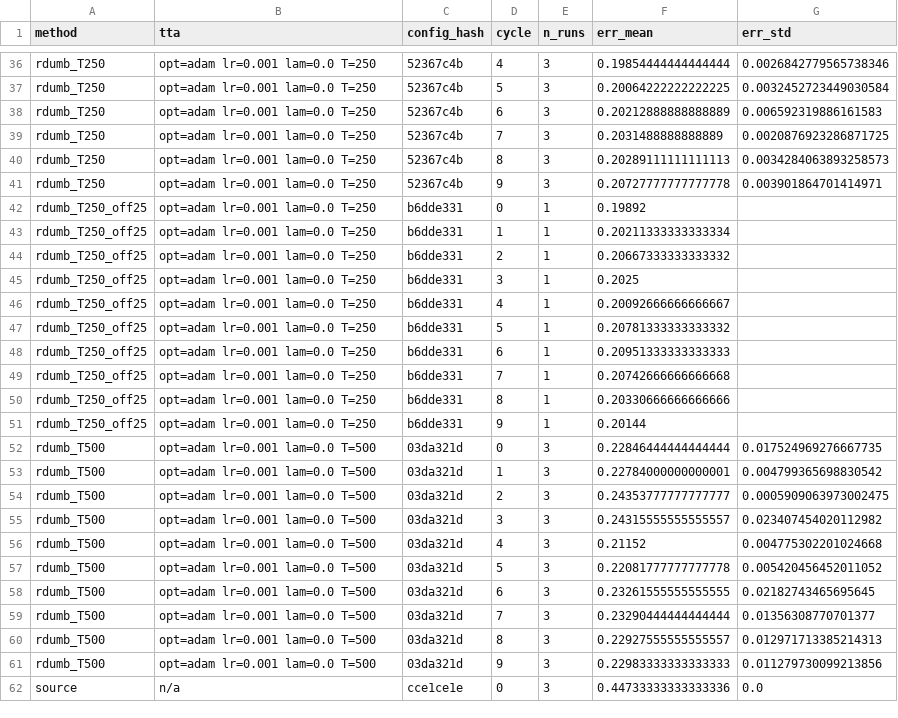
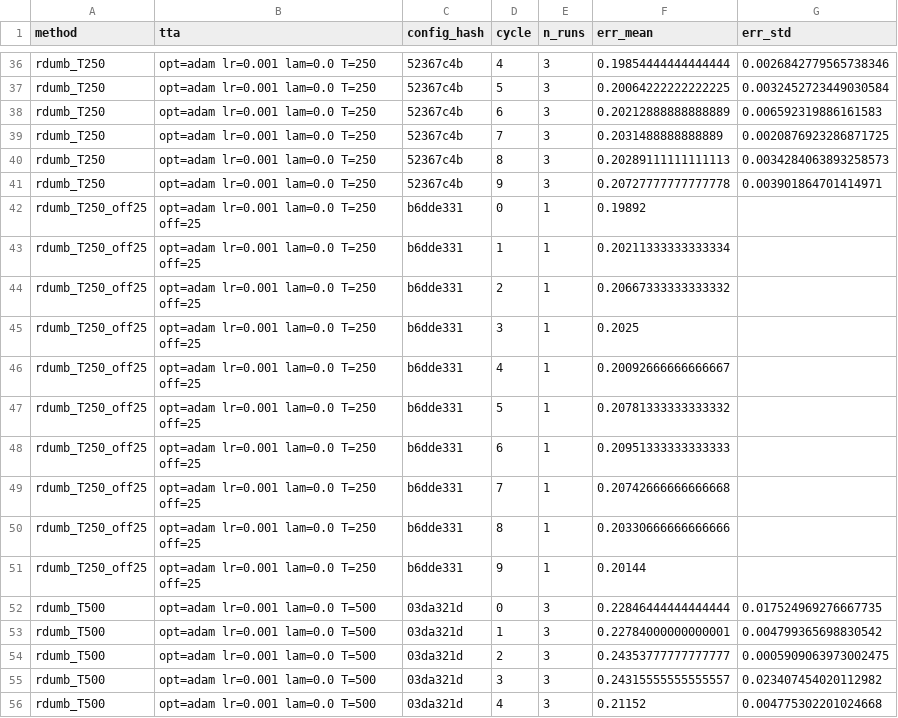
Before and after one commit to dmsmohit-alt/tta-entropy-collapse, a CSV file: results/stream_tent/aggregate_per_cycle.csv, drawn as a sheet; only a part is shown, gaps mark what is left out; the shorter side is filled out with more unchanged rows.

```diff
--- a/results/stream_tent/aggregate_per_cycle.csv
+++ b/results/stream_tent/aggregate_per_cycle.csv
@@ -41,12 +41,12 @@ rdumb_T250,opt=adam lr=0.001 lam=0.0 T=250,52367c4b,8,3,0.20289111111111113,0.00
 rdumb_T250,opt=adam lr=0.001 lam=0.0 T=250,52367c4b,9,3,0.20727777777777778,0.003901864701414971
-rdumb_T250_off25,opt=adam lr=0.001 lam=0.0 T=250,b6dde331,0,1,0.19892,
-rdumb_T250_off25,opt=adam lr=0.001 lam=0.0 T=250,b6dde331,1,1,0.20211333333333334,
-rdumb_T250_off25,opt=adam lr=0.001 lam=0.0 T=250,b6dde331,2,1,0.20667333333333332,
-rdumb_T250_off25,opt=adam lr=0.001 lam=0.0 T=250,b6dde331,3,1,0.2025,
-rdumb_T250_off25,opt=adam lr=0.001 lam=0.0 T=250,b6dde331,4,1,0.20092666666666667,
-rdumb_T250_off25,opt=adam lr=0.001 lam=0.0 T=250,b6dde331,5,1,0.20781333333333332,
-rdumb_T250_off25,opt=adam lr=0.001 lam=0.0 T=250,b6dde331,6,1,0.20951333333333333,
-rdumb_T250_off25,opt=adam lr=0.001 lam=0.0 T=250,b6dde331,7,1,0.20742666666666668,
-rdumb_T250_off25,opt=adam lr=0.001 lam=0.0 T=250,b6dde331,8,1,0.20330666666666666,
-rdumb_T250_off25,opt=adam lr=0.001 lam=0.0 T=250,b6dde331,9,1,0.20144,
+rdumb_T250_off25,opt=adam lr=0.001 lam=0.0 T=250 off=25,b6dde331,0,1,0.19892,
+rdumb_T250_off25,opt=adam lr=0.001 lam=0.0 T=250 off=25,b6dde331,1,1,0.20211333333333334,
+rdumb_T250_off25,opt=adam lr=0.001 lam=0.0 T=250 off=25,b6dde331,2,1,0.20667333333333332,
+rdumb_T250_off25,opt=adam lr=0.001 lam=0.0 T=250 off=25,b6dde331,3,1,0.2025,
+rdumb_T250_off25,opt=adam lr=0.001 lam=0.0 T=250 off=25,b6dde331,4,1,0.20092666666666667,
+rdumb_T250_off25,opt=adam lr=0.001 lam=0.0 T=250 off=25,b6dde331,5,1,0.20781333333333332,
+rdumb_T250_off25,opt=adam lr=0.001 lam=0.0 T=250 off=25,b6dde331,6,1,0.20951333333333333,
+rdumb_T250_off25,opt=adam lr=0.001 lam=0.0 T=250 off=25,b6dde331,7,1,0.20742666666666668,
+rdumb_T250_off25,opt=adam lr=0.001 lam=0.0 T=250 off=25,b6dde331,8,1,0.20330666666666666,
+rdumb_T250_off25,opt=adam lr=0.001 lam=0.0 T=250 off=25,b6dde331,9,1,0.20144,
 rdumb_T500,opt=adam lr=0.001 lam=0.0 T=500,03da321d,0,3,0.22846444444444444,0.017524969276667735
```
Also changed, not shown: results/stream_tent/aggregate.csv, 9 other files.
